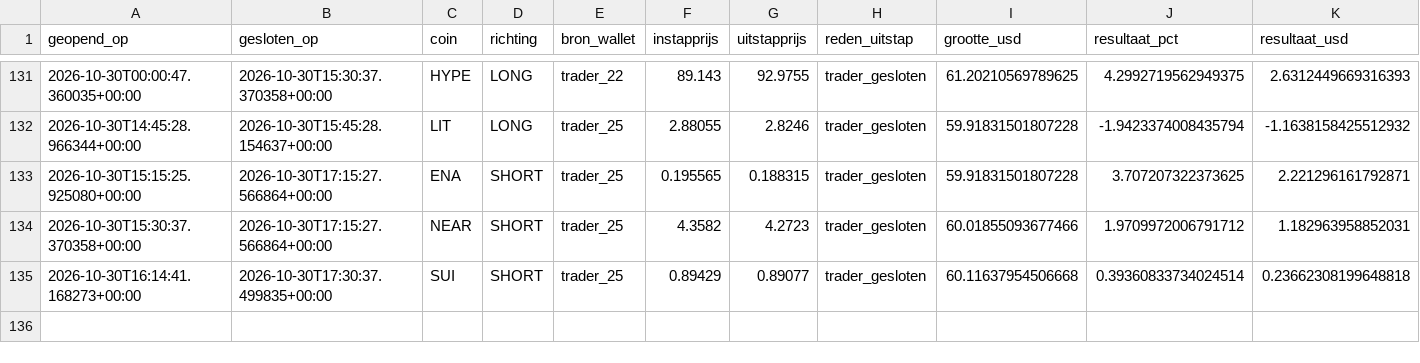
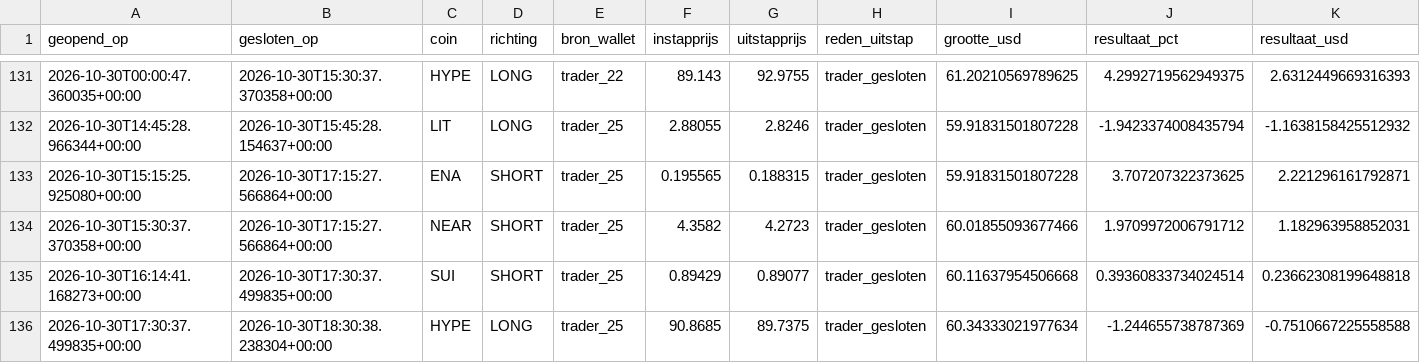
Before and after one commit to wave25031/copytrack, a CSV file: copytrack_voor_github/output/paper_trades_log.csv, drawn as a sheet; only a part is shown, gaps mark what is left out; rows hold the shown columns only; the diff names each change by its address in the sheet, - before the commit and + after, or states it on an @@ line.

```diff
--- a/copytrack_voor_github/output/paper_trades_log.csv
+++ b/copytrack_voor_github/output/paper_trades_log.csv
+row 136: 2026-10-30T17:30:37.499835+00:00 | 2026-10-30T18:30:38.238304+00:00 | HYPE | LONG | trader_25 | 90.8685 | 89.7375 | trader_gesloten | 60.34333021977634 | -1.244655738787369 | -0.7510667225558588
```
Also changed, not shown: copytrack_voor_github/output/signals_log.csv, 2 other files.
